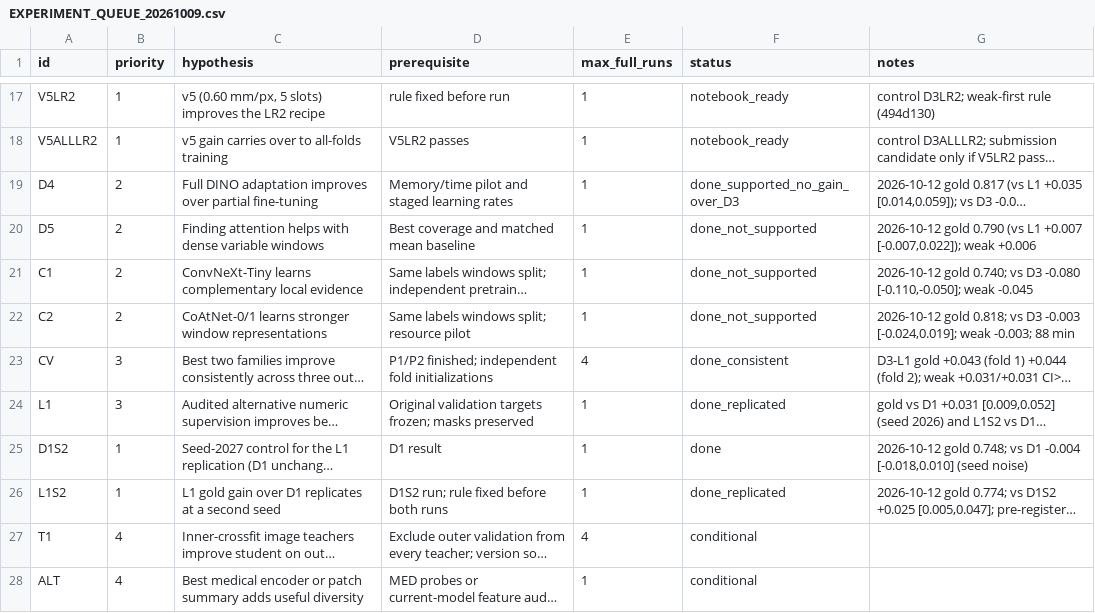
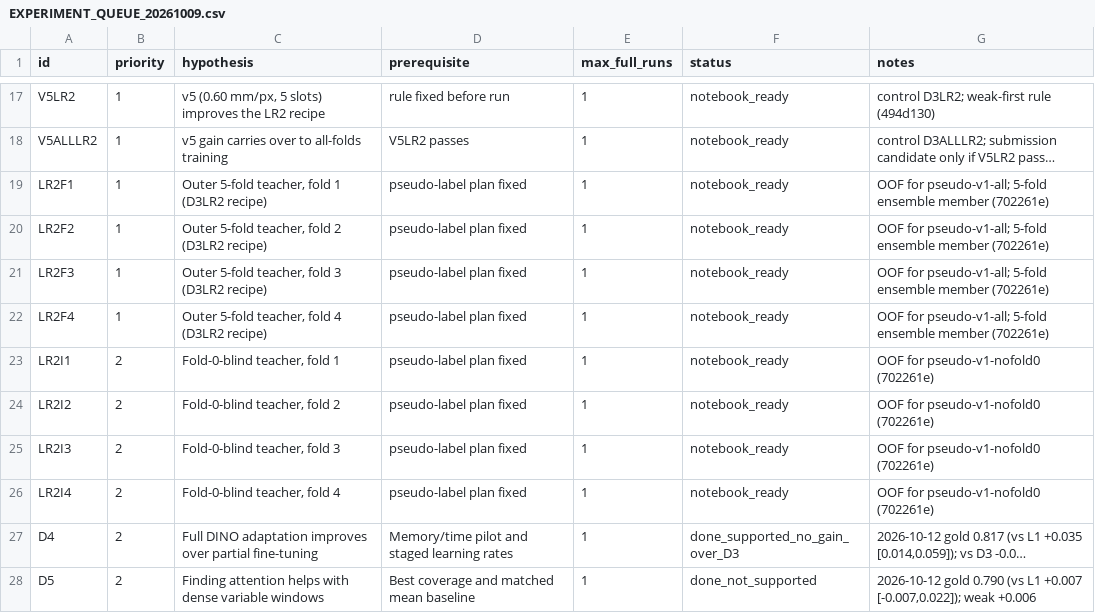
Before and after one commit to bulsahkecici/RSNA_Knee_Abnormality_Detection, a CSV file: docs/research/EXPERIMENT_QUEUE_20261009.csv, drawn as a sheet; only a part is shown, gaps mark what is left out; the shorter side is filled out with more unchanged rows; long unchanged cells end in …; the diff names each change by its address in the sheet, - before the commit and + after, or states it on an @@ line.

```diff
--- a/docs/research/EXPERIMENT_QUEUE_20261009.csv
+++ b/docs/research/EXPERIMENT_QUEUE_20261009.csv
+row 19: LR2F1 | 1 | Outer 5-fold teacher, fold 1 (D3LR2 recipe) | pseudo-label plan fixed | 1 | notebook_ready | OOF for pseudo-v1-all; 5-fold ensemble member (702261e)
+row 20: LR2F2 | 1 | Outer 5-fold teacher, fold 2 (D3LR2 recipe) | pseudo-label plan fixed | 1 | notebook_ready | OOF for pseudo-v1-all; 5-fold ensemble member (702261e)
+row 21: LR2F3 | 1 | Outer 5-fold teacher, fold 3 (D3LR2 recipe) | pseudo-label plan fixed | 1 | notebook_ready | OOF for pseudo-v1-all; 5-fold ensemble member (702261e)
+row 22: LR2F4 | 1 | Outer 5-fold teacher, fold 4 (D3LR2 recipe) | pseudo-label plan fixed | 1 | notebook_ready | OOF for pseudo-v1-all; 5-fold ensemble member (702261e)
+row 23: LR2I1 | 2 | Fold-0-blind teacher, fold 1 | pseudo-label plan fixed | 1 | notebook_ready | OOF for pseudo-v1-nofold0 (702261e)
+row 24: LR2I2 | 2 | Fold-0-blind teacher, fold 2 | pseudo-label plan fixed | 1 | notebook_ready | OOF for pseudo-v1-nofold0 (702261e)
+row 25: LR2I3 | 2 | Fold-0-blind teacher, fold 3 | pseudo-label plan fixed | 1 | notebook_ready | OOF for pseudo-v1-nofold0 (702261e)
+row 26: LR2I4 | 2 | Fold-0-blind teacher, fold 4 | pseudo-label plan fixed | 1 | notebook_ready | OOF for pseudo-v1-nofold0 (702261e)
```
